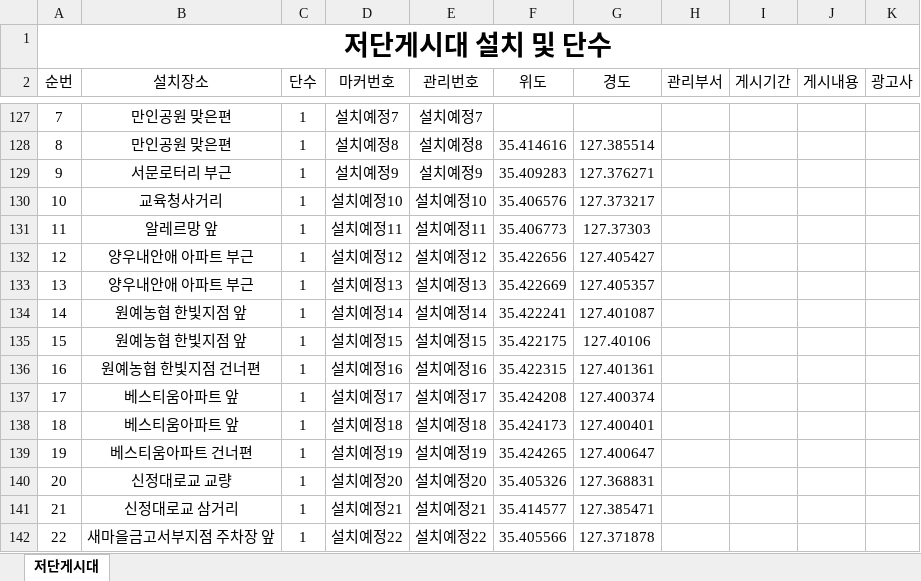
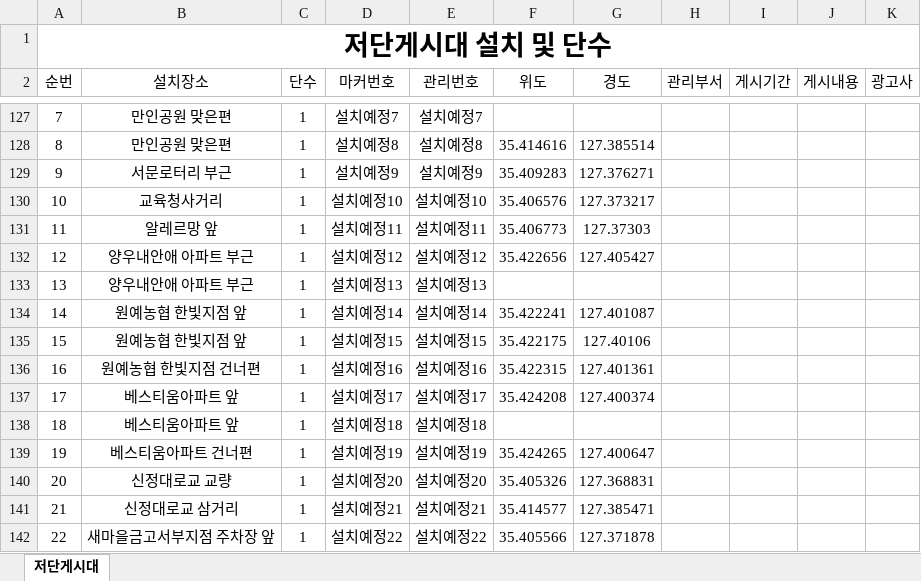
Before and after one commit to come6433/q8r2x7v1p0, an Excel workbook: 관리목록.xlsx, sheet 저단게시대, drawn as a sheet; only a part is shown, gaps mark what is left out; values as stored, in another font and other column widths than the file's, no borders; the diff names each change by its address in the sheet, - before the commit and + after, or states it on an @@ line.

Commit message:
자동 업로드

```diff
--- a/관리목록.xlsx (sheet 저단게시대)
+++ b/관리목록.xlsx (sheet 저단게시대)
-F133 (위도): 35.422669
+F133 (위도): (empty)
-G133 (경도): 127.405357
+G133 (경도): (empty)
-F138 (위도): 35.424173
+F138 (위도): (empty)
-G138 (경도): 127.400401
+G138 (경도): (empty)
```
